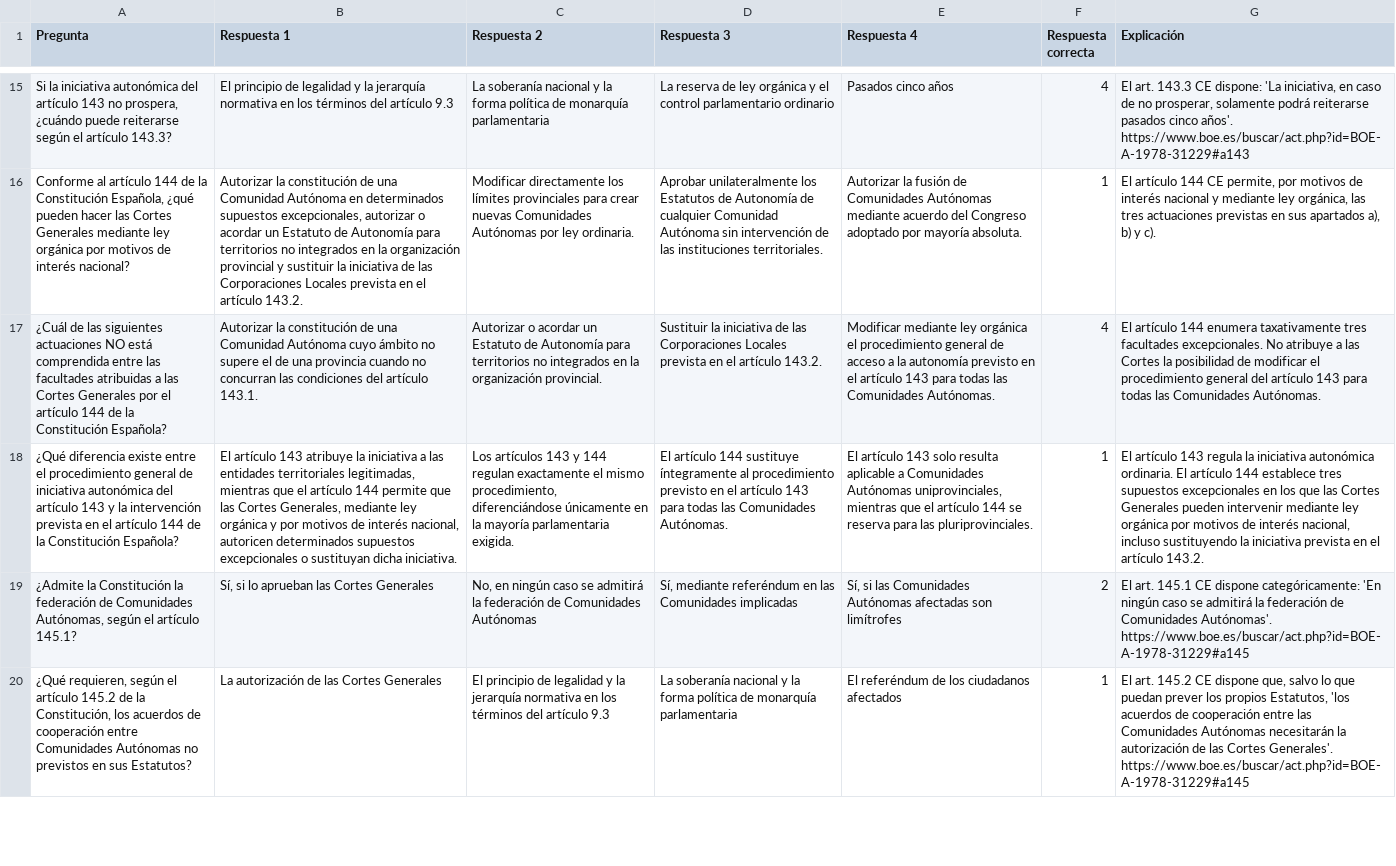
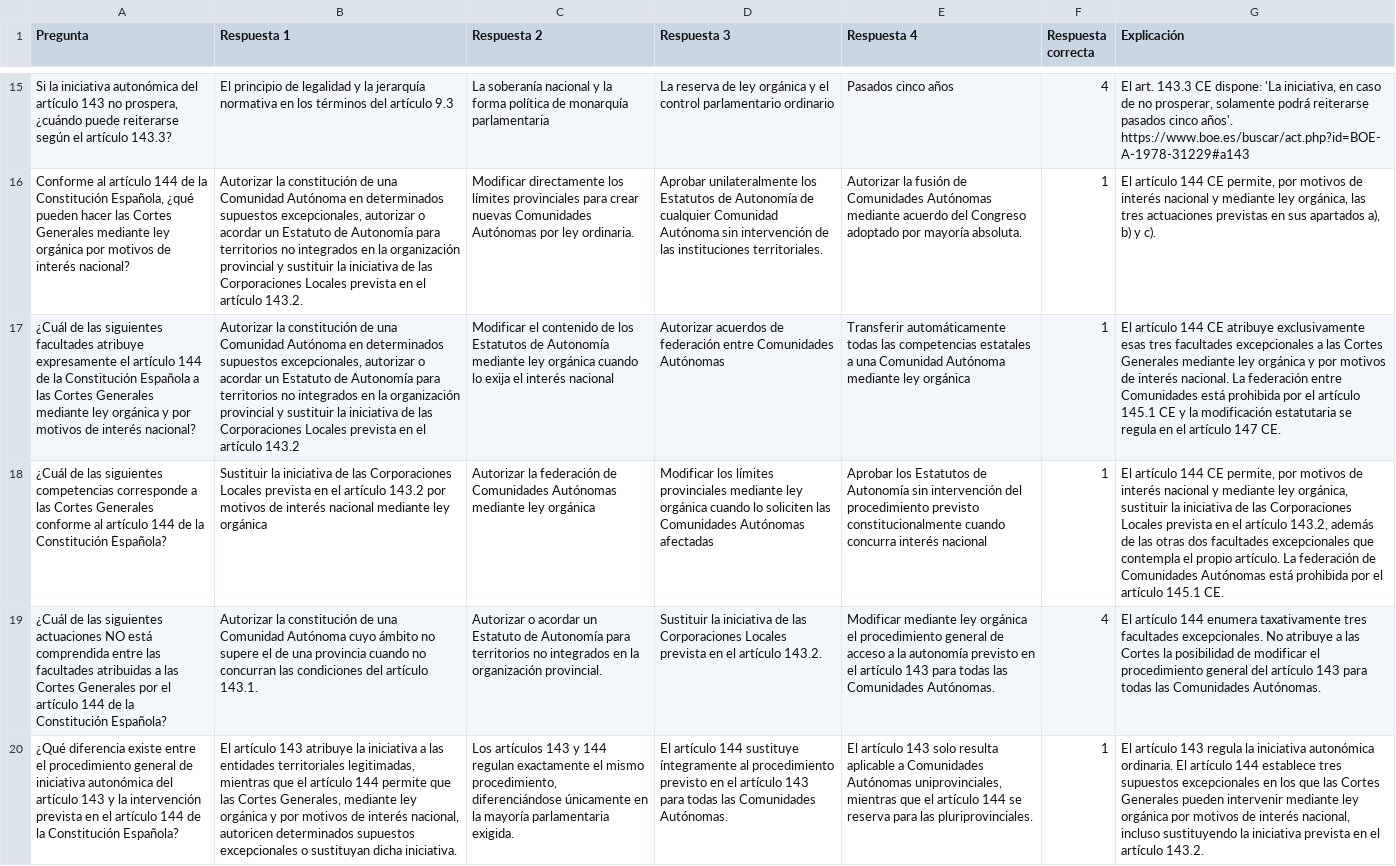
Before and after one commit to DGMonkeyKing/DGMonkeyKing.github.io, a CSV file: quiz-app/preguntas/tema_1_constitucion/parte4_organizacion_territorial.csv, drawn as a sheet; only a part is shown, gaps mark what is left out; the shorter side is filled out with more unchanged rows; the diff names each change by its address in the sheet, - before the commit and + after, or states it on an @@ line.

Commit message:
Mejora de preguntas variadas

```diff
--- a/quiz-app/preguntas/tema_1_constitucion/parte4_organizacion_territorial.csv
+++ b/quiz-app/preguntas/tema_1_constitucion/parte4_organizacion_territorial.csv
+row 17: ¿Cuál de las siguientes facultades atribuye expresamente el artículo 144 de la Constitución Española a las Cortes Generales mediante ley orgánica y por motivos de interés nacional? | Autorizar la constitución de una Comunidad Autónoma en determinados supuestos excepcionales, autorizar o acordar un Estatuto de Autonomía para territorios no integrados en la organización provincial y sustituir la iniciativa de las Corporaciones Locales prevista en el artículo 143.2 | Modificar el contenido de los Estatutos de Autonomía mediante ley orgánica cuando lo exija el interés nacional | Autorizar acuerdos de federación entre Comunidades Autónomas | Transferir automáticamente todas las competencias estatales a una Comunidad Autónoma mediante ley orgánica | 1 | El artículo 144 CE atribuye exclusivamente esas tres facultades excepcionales a las Cortes Generales mediante ley orgánica y por motivos de interés nacional. La federación entre Comunidades está prohibida por el artículo 145.1 CE y la modificación estatutaria se regula en el artículo 147 CE.
+row 18: ¿Cuál de las siguientes competencias corresponde a las Cortes Generales conforme al artículo 144 de la Constitución Española? | Sustituir la iniciativa de las Corporaciones Locales prevista en el artículo 143.2 por motivos de interés nacional mediante ley orgánica | Autorizar la federación de Comunidades Autónomas mediante ley orgánica | Modificar los límites provinciales mediante ley orgánica cuando lo soliciten las Comunidades Autónomas afectadas | Aprobar los Estatutos de Autonomía sin intervención del procedimiento previsto constitucionalmente cuando concurra interés nacional | 1 | El artículo 144 CE permite, por motivos de interés nacional y mediante ley orgánica, sustituir la iniciativa de las Corporaciones Locales prevista en el artículo 143.2, además de las otras dos facultades excepcionales que contempla el propio artículo. La federación de Comunidades Autónomas está prohibida por el artículo 145.1 CE.
```
Also changed, not shown: quiz-app/preguntas/tema_10_trebep/trebep_parte3_codigo_conducta.csv, quiz-app/preguntas/tema_1_constitucion/parte3_elaboracion_de_las_leyes.csv, 7 other files.
